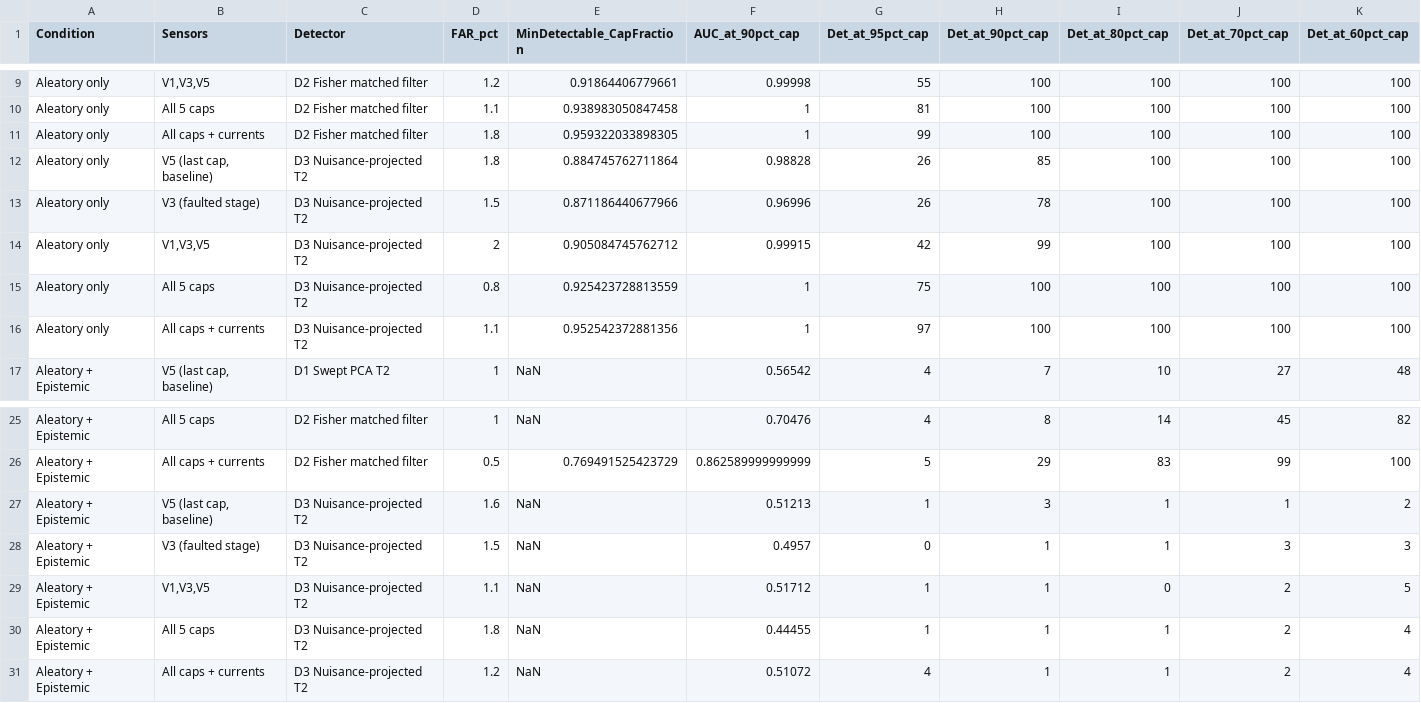
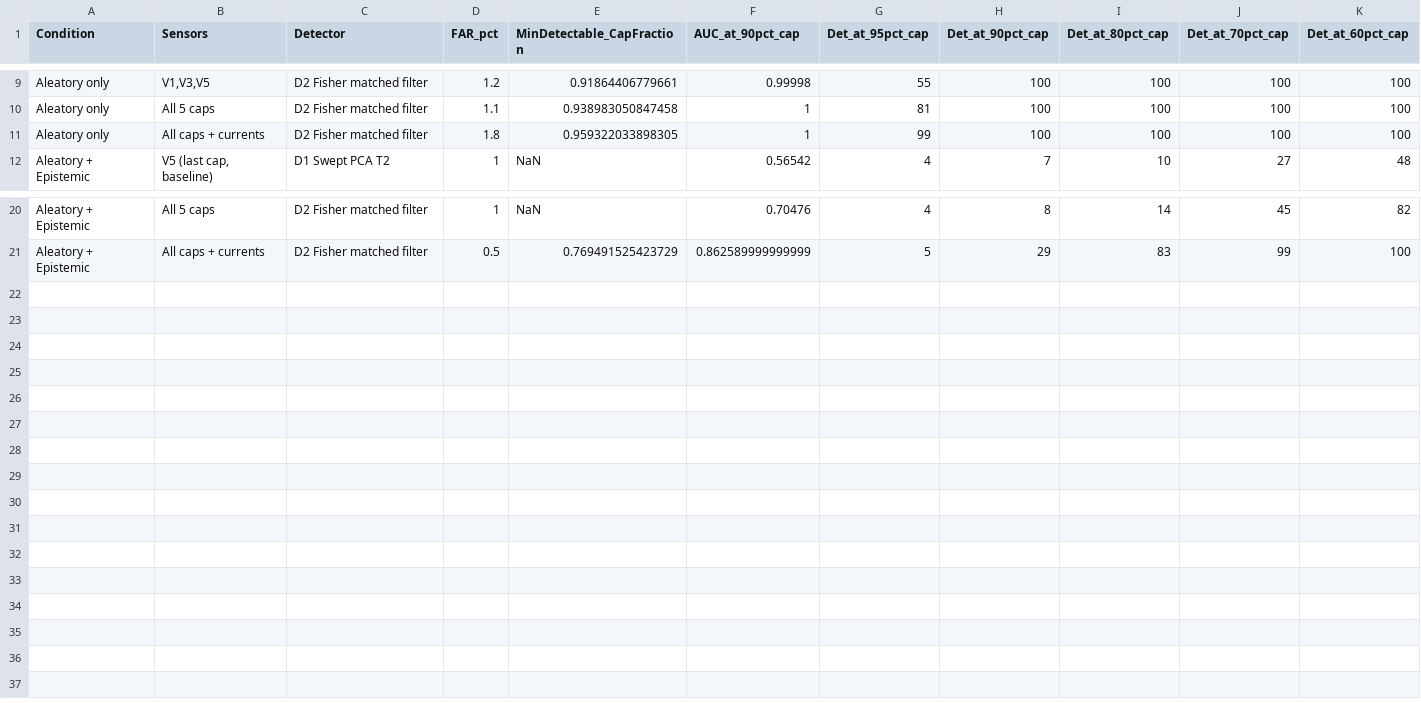
Before and after one commit to zlakio/rlc-project, a CSV file: results/nuisance_summary.csv, drawn as a sheet; only a part is shown, gaps mark what is left out; the diff names each change by its address in the sheet, - before the commit and + after, or states it on an @@ line.

Commit message:
update nuisance aware feature , add selfbaseline detection and update readme

```diff
--- a/results/nuisance_summary.csv
+++ b/results/nuisance_summary.csv
-row 12: Aleatory only | V5 (last cap, baseline) | D3 Nuisance-projected T2 | 1.8 | 0.884745762711864 | 0.98828 | 26 | 85 | 100 | 100 | 100
-row 13: Aleatory only | V3 (faulted stage) | D3 Nuisance-projected T2 | 1.5 | 0.871186440677966 | 0.96996 | 26 | 78 | 100 | 100 | 100
-row 14: Aleatory only | V1,V3,V5 | D3 Nuisance-projected T2 | 2 | 0.905084745762712 | 0.99915 | 42 | 99 | 100 | 100 | 100
-row 15: Aleatory only | All 5 caps | D3 Nuisance-projected T2 | 0.8 | 0.925423728813559 | 1 | 75 | 100 | 100 | 100 | 100
-row 16: Aleatory only | All caps + currents | D3 Nuisance-projected T2 | 1.1 | 0.952542372881356 | 1 | 97 | 100 | 100 | 100 | 100
-row 27: Aleatory + Epistemic | V5 (last cap, baseline) | D3 Nuisance-projected T2 | 1.6 | NaN | 0.51213 | 1 | 3 | 1 | 1 | 2
-row 28: Aleatory + Epistemic | V3 (faulted stage) | D3 Nuisance-projected T2 | 1.5 | NaN | 0.4957 | 0 | 1 | 1 | 3 | 3
-row 29: Aleatory + Epistemic | V1,V3,V5 | D3 Nuisance-projected T2 | 1.1 | NaN | 0.51712 | 1 | 1 | 0 | 2 | 5
-row 30: Aleatory + Epistemic | All 5 caps | D3 Nuisance-projected T2 | 1.8 | NaN | 0.44455 | 1 | 1 | 1 | 2 | 4
-row 31: Aleatory + Epistemic | All caps + currents | D3 Nuisance-projected T2 | 1.2 | NaN | 0.51072 | 4 | 1 | 1 | 2 | 4
```
Also changed, not shown: 9 other files.
